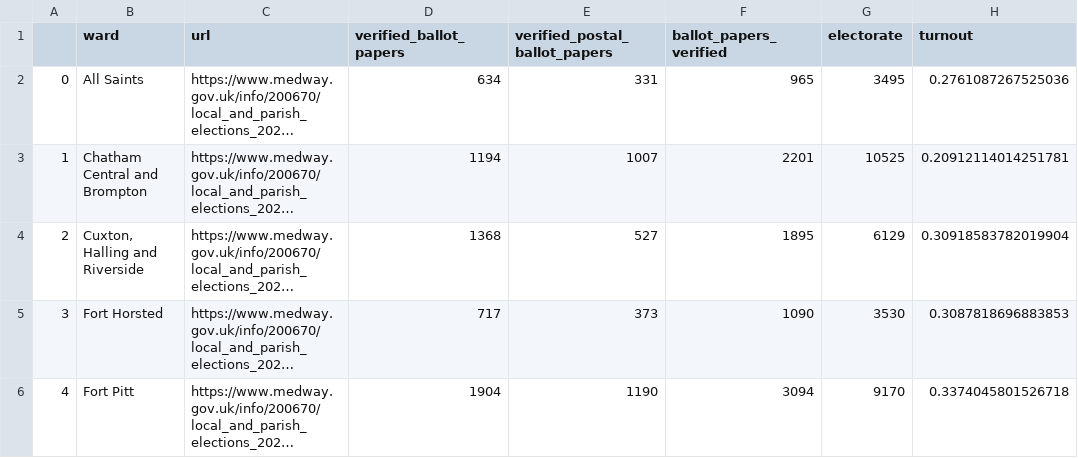
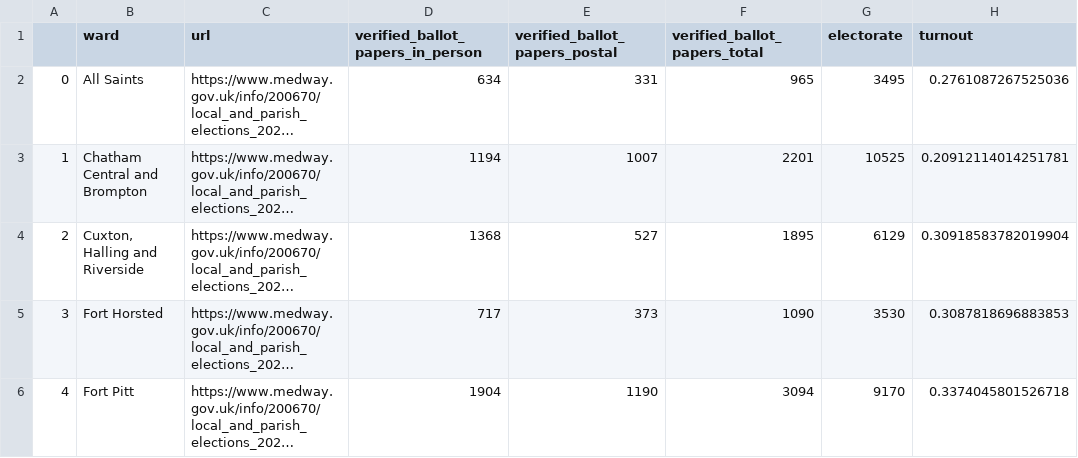
Before and after one commit to quinnphil/medway-local-elections-2023, a CSV file: data/wards.csv, drawn as a sheet; only a part is shown; long unchanged cells end in …; the diff names each change by its address in the sheet, - before the commit and + after, or states it on an @@ line.

```diff
--- a/data/wards.csv
+++ b/data/wards.csv
-D1: verified_ballot_papers
+D1: verified_ballot_papers_in_person
-E1: verified_postal_ballot_papers
+E1: verified_ballot_papers_postal
-F1: ballot_papers_verified
+F1: verified_ballot_papers_total
```
Also changed, not shown: data/wards_with_voter_id_data.csv, 2 other files.
